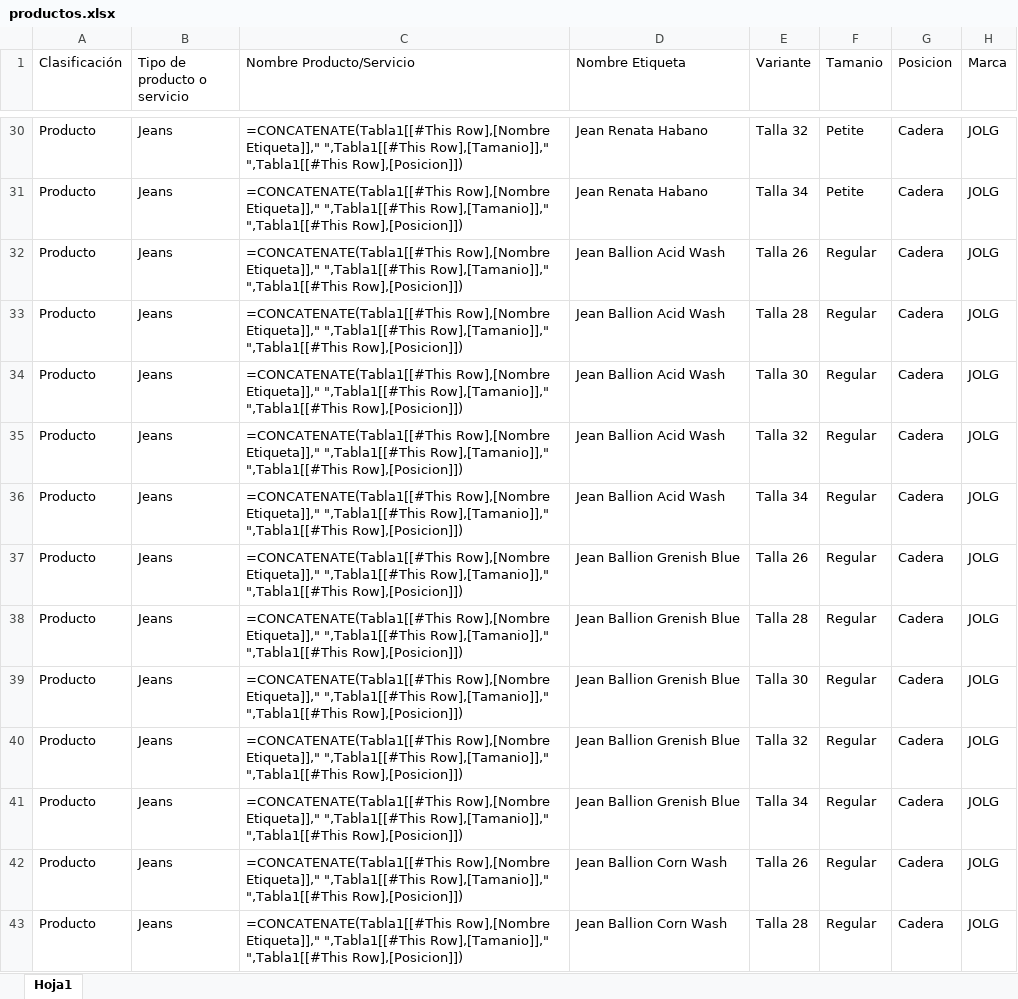
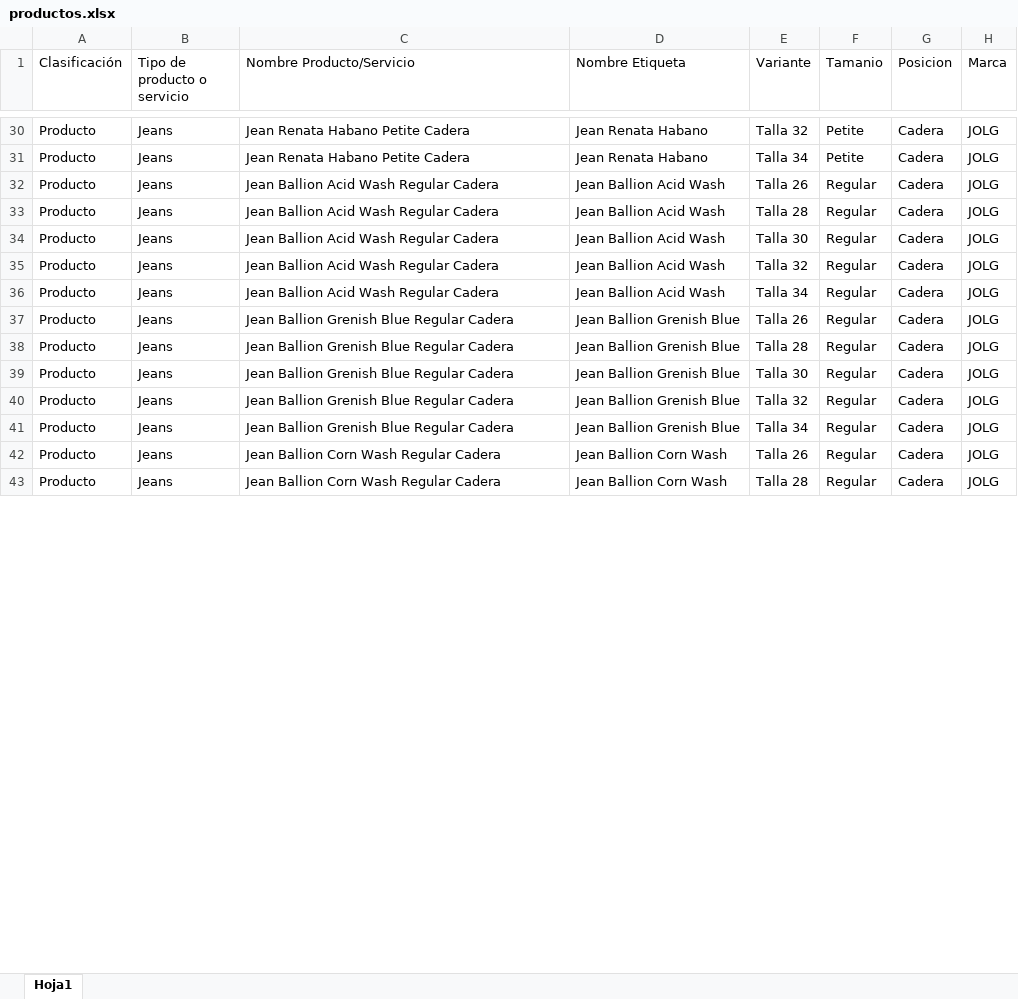
Before and after one commit to programadorlorenzo/oscarlorenzolima-etiquetas, an Excel workbook: data/productos.xlsx, sheet Hoja1, drawn as a sheet; only a part is shown, gaps mark what is left out; values as stored, in another font and other column widths than the file's, no borders; formulas are shown in place of their values; conditional formats and table styles not drawn; the diff covers the shown part only; the diff names each change by its address in the sheet, - before the commit and + after, or states it on an @@ line.

```diff
--- a/data/productos.xlsx (sheet Hoja1)
+++ b/data/productos.xlsx (sheet Hoja1)
-C30:C31 (Nombre Producto/Servicio): =CONCATENATE(Tabla1[[#This Row],[Nombre Etiqueta]]," ",Tabla1[[#This Row],[Tamanio]]," ",Tabla1[[#This Row],[Posicion]])
+C30:C31 (Nombre Producto/Servicio): Jean Renata Habano Petite Cadera
-C32:C36 (Nombre Producto/Servicio): =CONCATENATE(Tabla1[[#This Row],[Nombre Etiqueta]]," ",Tabla1[[#This Row],[Tamanio]]," ",Tabla1[[#This Row],[Posicion]])
+C32:C36 (Nombre Producto/Servicio): Jean Ballion Acid Wash Regular Cadera
-C37:C41 (Nombre Producto/Servicio): =CONCATENATE(Tabla1[[#This Row],[Nombre Etiqueta]]," ",Tabla1[[#This Row],[Tamanio]]," ",Tabla1[[#This Row],[Posicion]])
+C37:C41 (Nombre Producto/Servicio): Jean Ballion Grenish Blue Regular Cadera
-C42:C43 (Nombre Producto/Servicio): =CONCATENATE(Tabla1[[#This Row],[Nombre Etiqueta]]," ",Tabla1[[#This Row],[Tamanio]]," ",Tabla1[[#This Row],[Posicion]])
+C42:C43 (Nombre Producto/Servicio): Jean Ballion Corn Wash Regular Cadera
```
Also changed, not shown: 80 edited cells elsewhere in this sheet, 3 other files.
